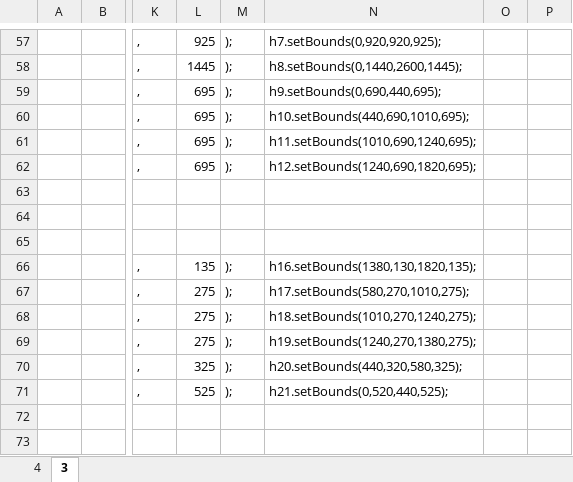
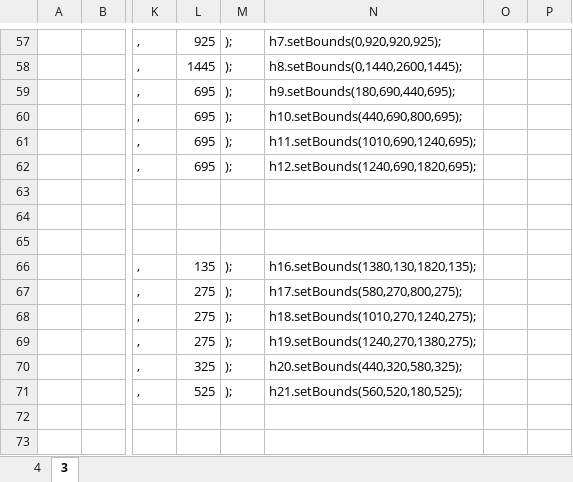
Before and after one commit to BSJAIN92/Example6-SPS, an Excel workbook: Help.xlsx, sheet 3, drawn as a sheet; only a part is shown, gaps mark what is left out; values as stored, in another font and other column widths than the file's, no borders; the diff names each change by its address in the sheet, - before the commit and + after, or states it on an @@ line.

Commit message:
bug fix

```diff
--- a/Help.xlsx (sheet 3)
+++ b/Help.xlsx (sheet 3)
-N59: h9.setBounds(0,690,440,695);
+N59: h9.setBounds(180,690,440,695);
-N60: h10.setBounds(440,690,1010,695);
+N60: h10.setBounds(440,690,800,695);
-N67: h17.setBounds(580,270,1010,275);
+N67: h17.setBounds(580,270,800,275);
-N71: h21.setBounds(0,520,440,525);
+N71: h21.setBounds(560,520,180,525);
```
Also changed, not shown: formulas that keep their value.
